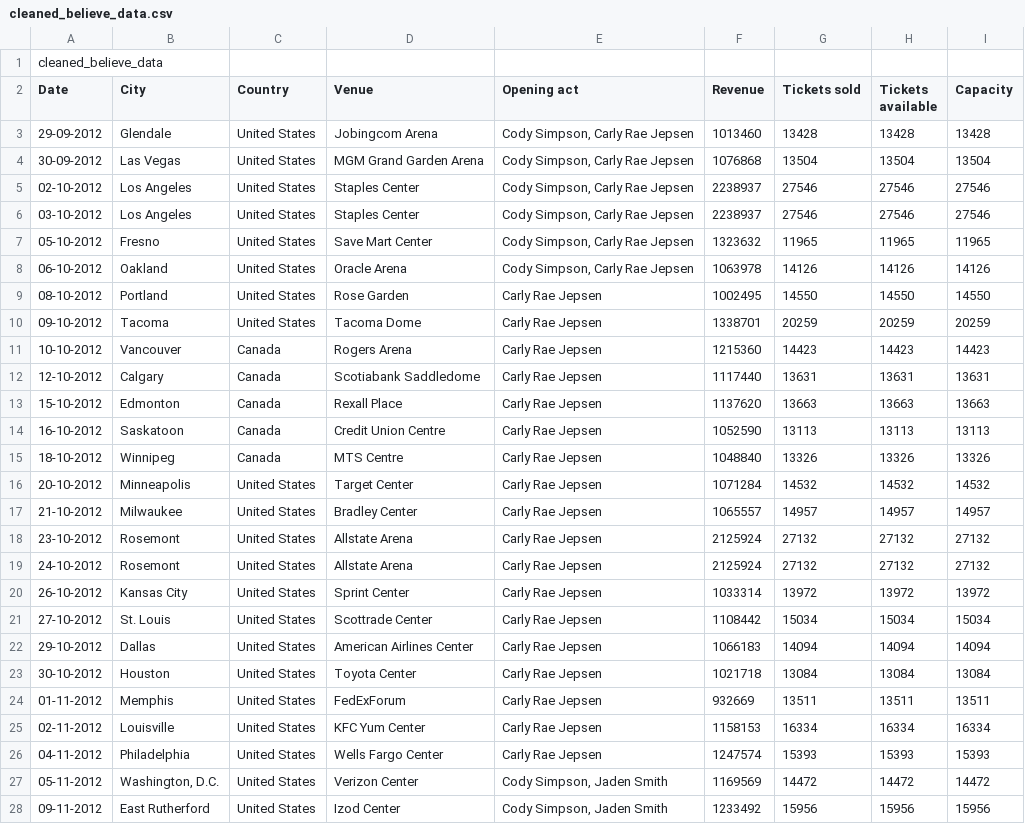
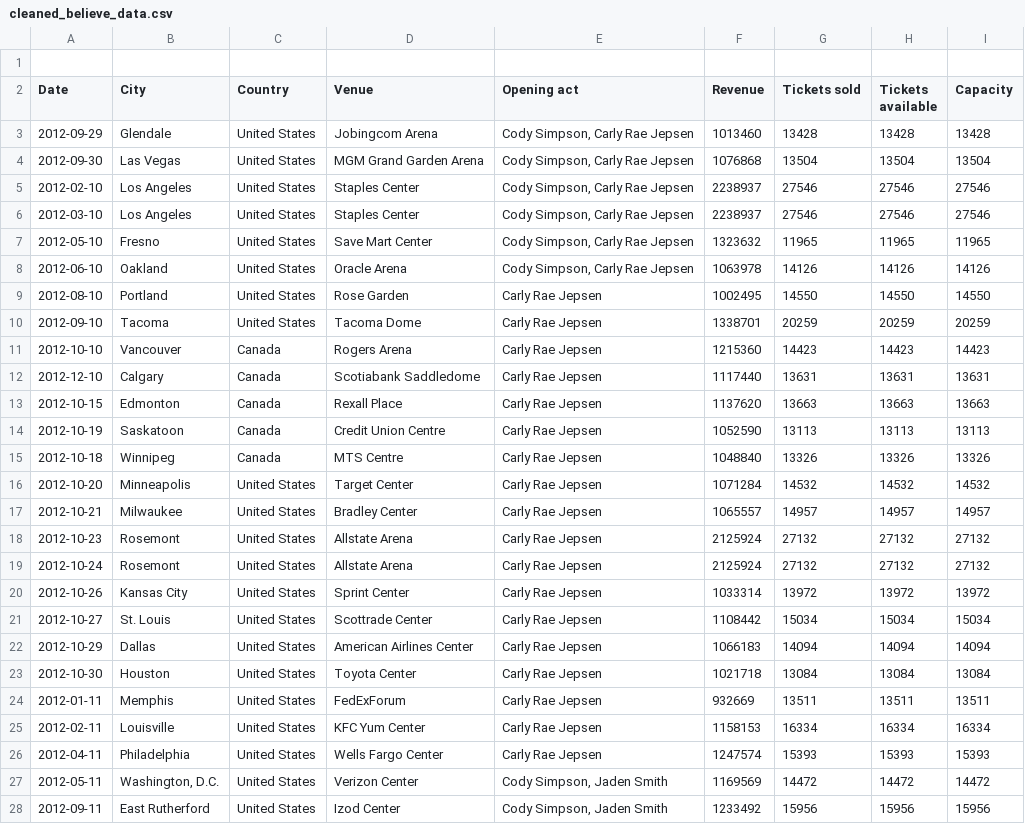
Before and after one commit to liora-symone/cfg3daatsets, a CSV file: justin/cleaned_believe_data.csv, drawn as a sheet; only a part is shown; the diff covers the shown part only.

Commit message:
Add files via upload

```diff
--- a/justin/cleaned_believe_data.csv
+++ b/justin/cleaned_believe_data.csv
@@ -1,28 +1,28 @@
-cleaned_believe_data,,,,,,,,
+,,,,,,,,
 Date,City,Country,Venue,Opening act,Revenue,Tickets sold,Tickets available,Capacity
-29-09-2012,Glendale,United States,Jobingcom Arena,"Cody Simpson, Carly Rae Jepsen",1013460,13428,13428,13428
-30-09-2012,Las Vegas,United States,MGM Grand Garden Arena,"Cody Simpson, Carly Rae Jepsen",1076868,13504,13504,13504
-02-10-2012,Los Angeles,United States,Staples Center,"Cody Simpson, Carly Rae Jepsen",2238937,27546,27546,27546
-03-10-2012,Los Angeles,United States,Staples Center,"Cody Simpson, Carly Rae Jepsen",2238937,27546,27546,27546
-05-10-2012,Fresno,United States,Save Mart Center,"Cody Simpson, Carly Rae Jepsen",1323632,11965,11965,11965
-06-10-2012,Oakland,United States,Oracle Arena,"Cody Simpson, Carly Rae Jepsen",1063978,14126,14126,14126
-08-10-2012,Portland,United States,Rose Garden,Carly Rae Jepsen,1002495,14550,14550,14550
-09-10-2012,Tacoma,United States,Tacoma Dome,Carly Rae Jepsen,1338701,20259,20259,20259
-10-10-2012,Vancouver,Canada,Rogers Arena,Carly Rae Jepsen,1215360,14423,14423,14423
-12-10-2012,Calgary,Canada,Scotiabank Saddledome,Carly Rae Jepsen,1117440,13631,13631,13631
-15-10-2012,Edmonton,Canada,Rexall Place,Carly Rae Jepsen,1137620,13663,13663,13663
-16-10-2012,Saskatoon,Canada,Credit Union Centre,Carly Rae Jepsen,1052590,13113,13113,13113
-18-10-2012,Winnipeg,Canada,MTS Centre,Carly Rae Jepsen,1048840,13326,13326,13326
-20-10-2012,Minneapolis,United States,Target Center,Carly Rae Jepsen,1071284,14532,14532,14532
-21-10-2012,Milwaukee,United States,Bradley Center,Carly Rae Jepsen,1065557,14957,14957,14957
-23-10-2012,Rosemont,United States,Allstate Arena,Carly Rae Jepsen,2125924,27132,27132,27132
-24-10-2012,Rosemont,United States,Allstate Arena,Carly Rae Jepsen,2125924,27132,27132,27132
-26-10-2012,Kansas City,United States,Sprint Center,Carly Rae Jepsen,1033314,13972,13972,13972
-27-10-2012,St. Louis,United States,Scottrade Center,Carly Rae Jepsen,1108442,15034,15034,15034
-29-10-2012,Dallas,United States,American Airlines Center,Carly Rae Jepsen,1066183,14094,14094,14094
-30-10-2012,Houston,United States,Toyota Center,Carly Rae Jepsen,1021718,13084,13084,13084
-01-11-2012,Memphis,United States,FedExForum,Carly Rae Jepsen,932669,13511,13511,13511
-02-11-2012,Louisville,United States,KFC Yum Center,Carly Rae Jepsen,1158153,16334,16334,16334
-04-11-2012,Philadelphia,United States,Wells Fargo Center,Carly Rae Jepsen,1247574,15393,15393,15393
-05-11-2012,"Washington, D.C.",United States,Verizon Center,"Cody Simpson, Jaden Smith",1169569,14472,14472,14472
-09-11-2012,East Rutherford,United States,Izod Center,"Cody Simpson, Jaden Smith",1233492,15956,15956,15956
+2012-09-29,Glendale,United States,Jobingcom Arena,"Cody Simpson, Carly Rae Jepsen",1013460,13428,13428,13428
+2012-09-30,Las Vegas,United States,MGM Grand Garden Arena,"Cody Simpson, Carly Rae Jepsen",1076868,13504,13504,13504
+2012-02-10,Los Angeles,United States,Staples Center,"Cody Simpson, Carly Rae Jepsen",2238937,27546,27546,27546
+2012-03-10,Los Angeles,United States,Staples Center,"Cody Simpson, Carly Rae Jepsen",2238937,27546,27546,27546
+2012-05-10,Fresno,United States,Save Mart Center,"Cody Simpson, Carly Rae Jepsen",1323632,11965,11965,11965
+2012-06-10,Oakland,United States,Oracle Arena,"Cody Simpson, Carly Rae Jepsen",1063978,14126,14126,14126
+2012-08-10,Portland,United States,Rose Garden,Carly Rae Jepsen,1002495,14550,14550,14550
+2012-09-10,Tacoma,United States,Tacoma Dome,Carly Rae Jepsen,1338701,20259,20259,20259
+2012-10-10,Vancouver,Canada,Rogers Arena,Carly Rae Jepsen,1215360,14423,14423,14423
+2012-12-10,Calgary,Canada,Scotiabank Saddledome,Carly Rae Jepsen,1117440,13631,13631,13631
+2012-10-15,Edmonton,Canada,Rexall Place,Carly Rae Jepsen,1137620,13663,13663,13663
+2012-10-19,Saskatoon,Canada,Credit Union Centre,Carly Rae Jepsen,1052590,13113,13113,13113
+2012-10-18,Winnipeg,Canada,MTS Centre,Carly Rae Jepsen,1048840,13326,13326,13326
+2012-10-20,Minneapolis,United States,Target Center,Carly Rae Jepsen,1071284,14532,14532,14532
+2012-10-21,Milwaukee,United States,Bradley Center,Carly Rae Jepsen,1065557,14957,14957,14957
+2012-10-23,Rosemont,United States,Allstate Arena,Carly Rae Jepsen,2125924,27132,27132,27132
+2012-10-24,Rosemont,United States,Allstate Arena,Carly Rae Jepsen,2125924,27132,27132,27132
+2012-10-26,Kansas City,United States,Sprint Center,Carly Rae Jepsen,1033314,13972,13972,13972
+2012-10-27,St. Louis,United States,Scottrade Center,Carly Rae Jepsen,1108442,15034,15034,15034
+2012-10-29,Dallas,United States,American Airlines Center,Carly Rae Jepsen,1066183,14094,14094,14094
+2012-10-30,Houston,United States,Toyota Center,Carly Rae Jepsen,1021718,13084,13084,13084
+2012-01-11,Memphis,United States,FedExForum,Carly Rae Jepsen,932669,13511,13511,13511
+2012-02-11,Louisville,United States,KFC Yum Center,Carly Rae Jepsen,1158153,16334,16334,16334
+2012-04-11,Philadelphia,United States,Wells Fargo Center,Carly Rae Jepsen,1247574,15393,15393,15393
+2012-05-11,"Washington, D.C.",United States,Verizon Center,"Cody Simpson, Jaden Smith",1169569,14472,14472,14472
+2012-09-11,East Rutherford,United States,Izod Center,"Cody Simpson, Jaden Smith",1233492,15956,15956,15956
```
Also changed, not shown: 73 edited cells elsewhere in this file.
